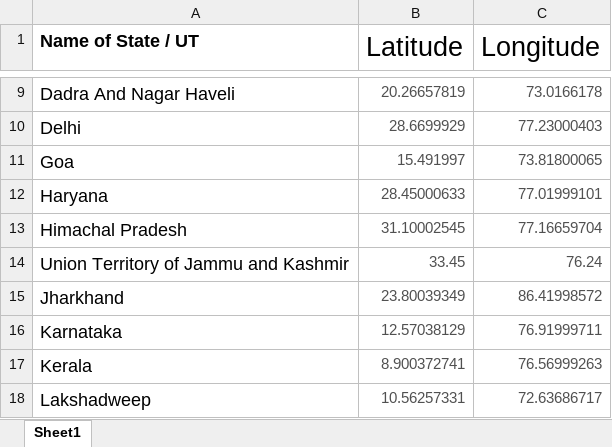
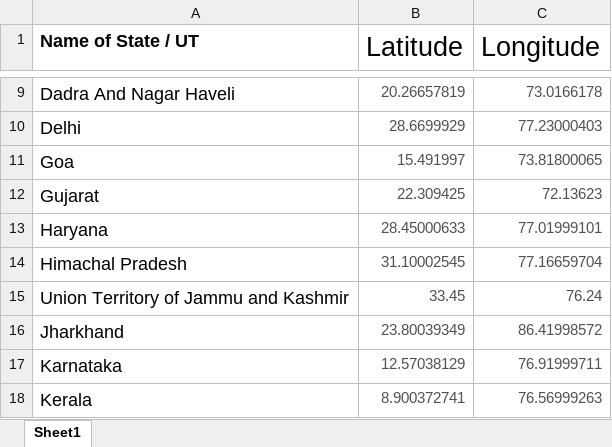
Before and after one commit to rajat-rkm/Covid19_data_visualization, an Excel workbook: c1dataset/Indian Coordinates.xlsx, sheet Sheet1, drawn as a sheet; only a part is shown, gaps mark what is left out; the shorter side is filled out with more unchanged rows; values as stored, in another font and other column widths than the file's, no borders; the diff names each change by its address in the sheet, - before the commit and + after, or states it on an @@ line.

```diff
--- a/c1dataset/Indian Coordinates.xlsx (sheet Sheet1)
+++ b/c1dataset/Indian Coordinates.xlsx (sheet Sheet1)
+row 12: Gujarat | 22.309425 | 72.13623
```
Also changed, not shown: 24 other files.
